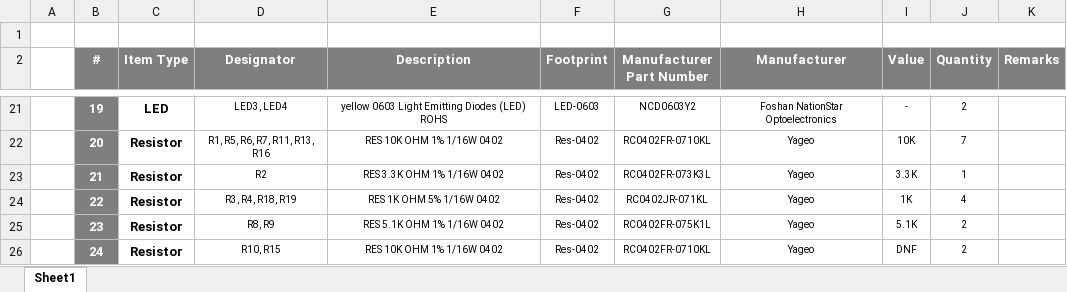
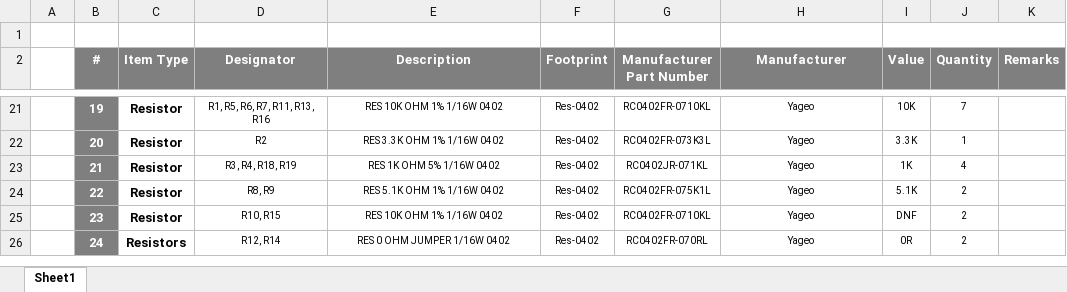
Before and after one commit to eSpark-Backup/manarharake-palmpcb, an Excel workbook: Design_Files/BOM/Client_BOM.xlsx, sheet Sheet1, drawn as a sheet; only a part is shown, gaps mark what is left out; values as stored, in another font and other column widths than the file's, no borders; the diff covers the shown part only; the diff names each change by its address in the sheet, - before the commit and + after, or states it on an @@ line.

```diff
--- a/Design_Files/BOM/Client_BOM.xlsx (sheet Sheet1)
+++ b/Design_Files/BOM/Client_BOM.xlsx (sheet Sheet1)
-C21 (Item Type): LED
+C21 (Item Type): Resistor
-D21 (Designator): LED3, LED4
+D21 (Designator): R1, R5, R6, R7, R11, R13, R16
-E21 (Description): yellow 0603 Light Emitting Diodes (LED) ROHS
+E21 (Description): RES 10K OHM 1% 1/16W 0402
-F21 (Footprint): LED-0603
+F21 (Footprint): Res-0402
-G21 (Manufacturer Part Number): NCD0603Y2
+G21 (Manufacturer Part Number): RC0402FR-0710KL
-H21 (Manufacturer): Foshan NationStar Optoelectronics
+H21 (Manufacturer): Yageo
-I21 (Value): -
+I21 (Value): 10K
-J21 (Quantity): 2
+J21 (Quantity): 7
-D22 (Designator): R1, R5, R6, R7, R11, R13, R16
+D22 (Designator): R2
-E22 (Description): RES 10K OHM 1% 1/16W 0402
+E22 (Description): RES 3.3K OHM 1% 1/16W 0402
-G22 (Manufacturer Part Number): RC0402FR-0710KL
+G22 (Manufacturer Part Number): RC0402FR-073K3L
-I22 (Value): 10K
+I22 (Value): 3.3K
-J22 (Quantity): 7
+J22 (Quantity): 1
-D23 (Designator): R2
+D23 (Designator): R3, R4, R18, R19
-E23 (Description): RES 3.3K OHM 1% 1/16W 0402
+E23 (Description): RES 1K OHM 5% 1/16W 0402
-G23 (Manufacturer Part Number): RC0402FR-073K3L
+G23 (Manufacturer Part Number): RC0402JR-071KL
-I23 (Value): 3.3K
+I23 (Value): 1K
-J23 (Quantity): 1
+J23 (Quantity): 4
-D24 (Designator): R3, R4, R18, R19
+D24 (Designator): R8, R9
-E24 (Description): RES 1K OHM 5% 1/16W 0402
+E24 (Description): RES 5.1K OHM 1% 1/16W 0402
-G24 (Manufacturer Part Number): RC0402JR-071KL
+G24 (Manufacturer Part Number): RC0402FR-075K1L
-I24 (Value): 1K
+I24 (Value): 5.1K
-J24 (Quantity): 4
+J24 (Quantity): 2
-D25 (Designator): R8, R9
+D25 (Designator): R10, R15
-E25 (Description): RES 5.1K OHM 1% 1/16W 0402
+E25 (Description): RES 10K OHM 1% 1/16W 0402
-G25 (Manufacturer Part Number): RC0402FR-075K1L
+G25 (Manufacturer Part Number): RC0402FR-0710KL
-I25 (Value): 5.1K
+I25 (Value): DNF
-C26 (Item Type): Resistor
+C26 (Item Type): Resistors
-D26 (Designator): R10, R15
+D26 (Designator): R12, R14
-E26 (Description): RES 10K OHM 1% 1/16W 0402
+E26 (Description): RES 0 OHM JUMPER 1/16W 0402
-G26 (Manufacturer Part Number): RC0402FR-0710KL
+G26 (Manufacturer Part Number): RC0402FR-070RL
-I26 (Value): DNF
+I26 (Value): 0R
```
Also changed, not shown: 1 removed row and 63 edited cells elsewhere in this sheet, Design_Files/BOM/JLCPCB_BOM.xlsx, 11 other files.
